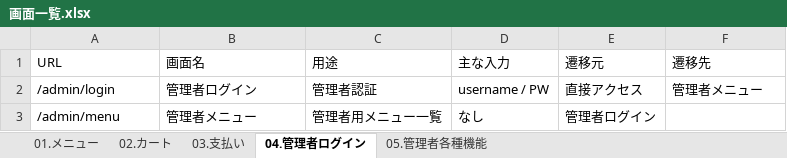
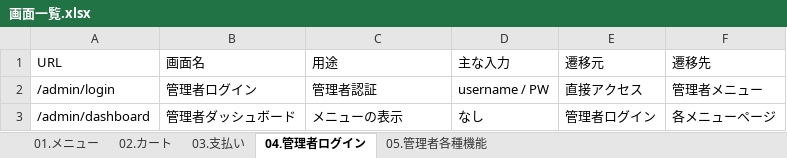
Before and after one commit to oestemar/selfdrinkbar-system, an Excel workbook: docs/画面一覧.xlsx, sheet 04.管理者ログイン, drawn as a sheet; values as stored, in another font and other column widths than the file's, no borders; removed rows and columns are numbered as before the commit, all else as after; the diff names each change by its address in the sheet, - before the commit and + after, or states it on an @@ line.

```diff
--- a/docs/画面一覧.xlsx (sheet 04.管理者ログイン)
+++ b/docs/画面一覧.xlsx (sheet 04.管理者ログイン)
-row 3: /admin/menu | 管理者メニュー | 管理者用メニュー一覧 | なし | 管理者ログイン
+row 3: /admin/dashboard | 管理者ダッシュボード | メニューの表示 | なし | 管理者ログイン | 各メニューページ
```
Also changed, not shown: sheet 05.管理者各種機能, sheet 03.支払い, sheet 01.メニュー, docs/DB詳細設計.xlsx, 25 other files.
